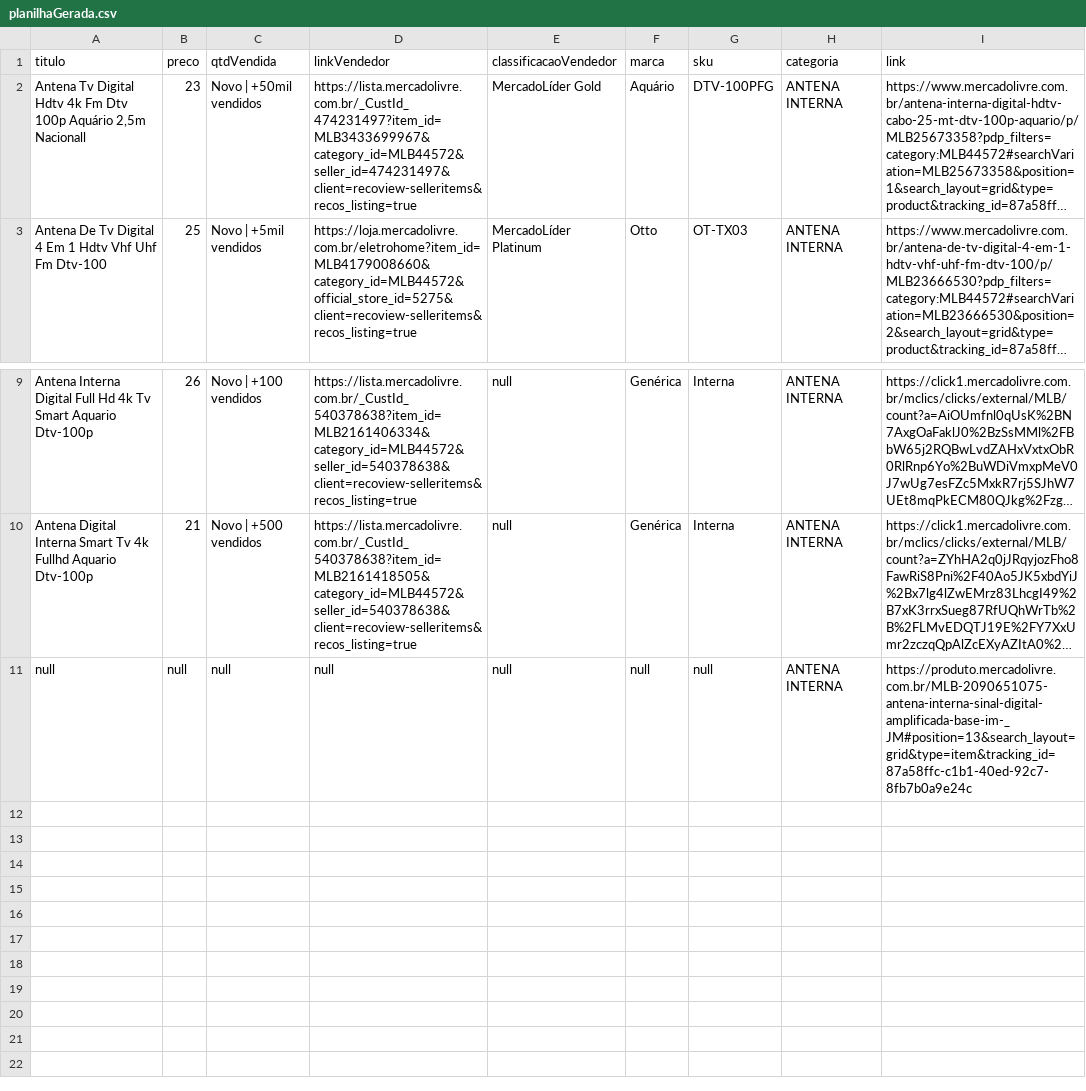
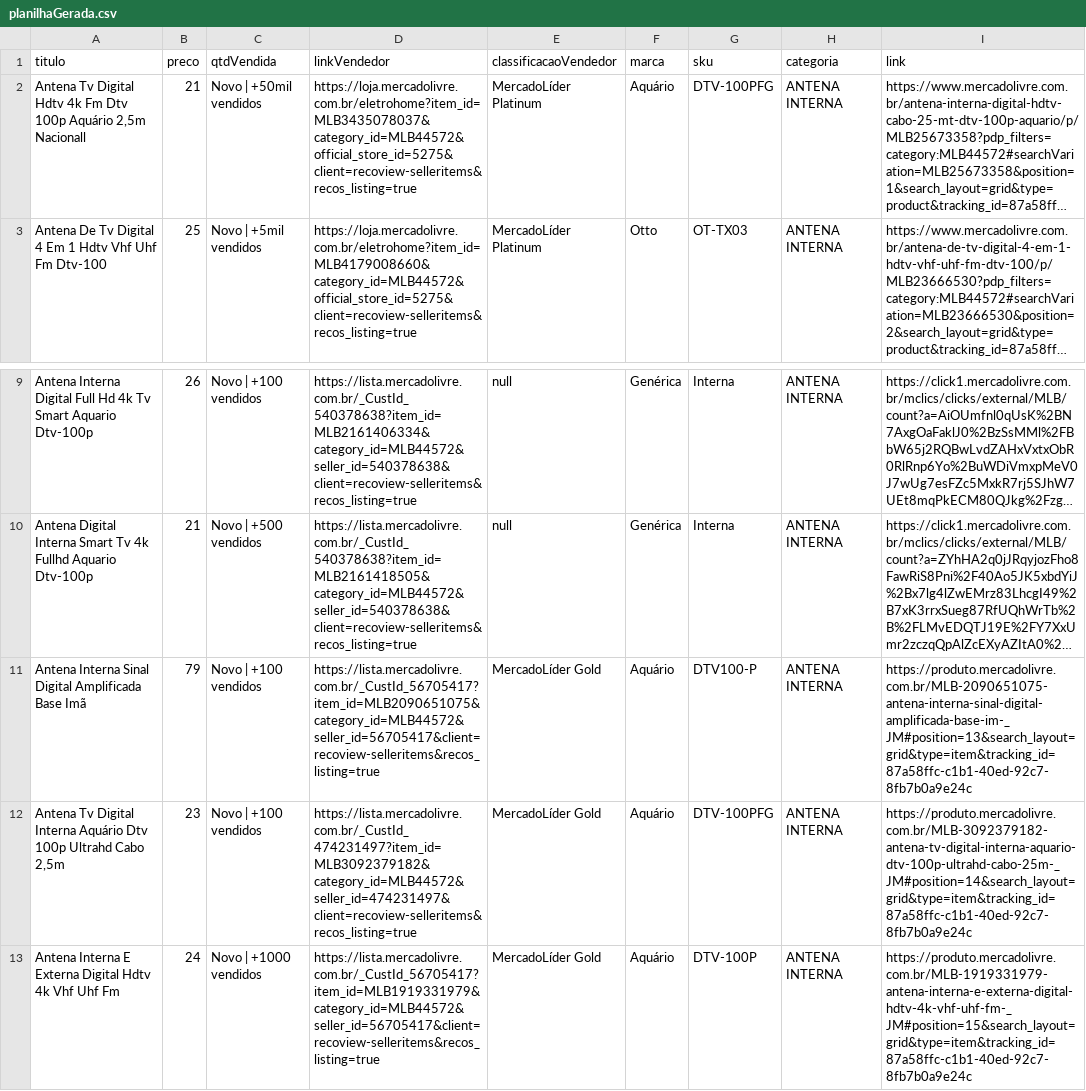
Before and after one commit to CaioGunz/coletaEcommerceAutomatica, a CSV file: planilhaGerada.csv, drawn as a sheet; only a part is shown, gaps mark what is left out; long unchanged cells end in …; removed rows and columns are numbered as before the commit, all else as after; the diff names each change by its address in the sheet, - before the commit and + after, or states it on an @@ line.

```diff
--- a/planilhaGerada.csv
+++ b/planilhaGerada.csv
-B2 (preco): 23
+B2 (preco): 21
-D2 (linkVendedor): https://lista.mercadolivre.com.br/_CustId_474231497?item_id=MLB3433699967&category_id=MLB44572&seller_id=474231497&client=recoview-selleritems&recos_listing=true
+D2 (linkVendedor): https://loja.mercadolivre.com.br/eletrohome?item_id=MLB3435078037&category_id=MLB44572&official_store_id=5275&client=recoview-selleritems&recos_listing=true
-E2 (classificacaoVendedor): MercadoLíder Gold
+E2 (classificacaoVendedor): MercadoLíder Platinum
-row 11: null | null | null | null | null | null | null | ANTENA INTERNA | https://produto.mercadolivre.com.br/MLB-2090651075-antena-interna-sinal-digital-amplificada-base-im-_JM#position=13&search_layout=grid&type=item&tracking_id=87a58ffc-c1b1-40ed-92c7-8fb7b0a9e24c
+row 11: Antena Interna Sinal Digital Amplificada Base Imã | 79 | Novo | +100 vendidos | https://lista.mercadolivre.com.br/_CustId_56705417?item_id=MLB2090651075&category_id=MLB44572&seller_id=56705417&client=recoview-selleritems&recos_listing=true | MercadoLíder Gold | Aquário | DTV100-P | ANTENA INTERNA | https://produto.mercadolivre.com.br/MLB-2090651075-antena-interna-sinal-digital-amplificada-base-im-_JM#position=13&search_layout=grid&type=item&tracking_id=87a58ffc-c1b1-40ed-92c7-8fb7b0a9e24c
+row 12: Antena Tv Digital Interna Aquário Dtv 100p Ultrahd Cabo 2,5m | 23 | Novo | +100 vendidos | https://lista.mercadolivre.com.br/_CustId_474231497?item_id=MLB3092379182&category_id=MLB44572&seller_id=474231497&client=recoview-selleritems&recos_listing=true | MercadoLíder Gold | Aquário | DTV-100PFG | ANTENA INTERNA | https://produto.mercadolivre.com.br/MLB-3092379182-antena-tv-digital-interna-aquario-dtv-100p-ultrahd-cabo-25m-_JM#position=14&search_layout=grid&type=item&tracking_id=87a58ffc-c1b1-40ed-92c7-8fb7b0a9e24c
+row 13: Antena Interna E Externa Digital Hdtv 4k Vhf Uhf Fm | 24 | Novo | +1000 vendidos | https://lista.mercadolivre.com.br/_CustId_56705417?item_id=MLB1919331979&category_id=MLB44572&seller_id=56705417&client=recoview-selleritems&recos_listing=true | MercadoLíder Gold | Aquário | DTV-100P | ANTENA INTERNA | https://produto.mercadolivre.com.br/MLB-1919331979-antena-interna-e-externa-digital-hdtv-4k-vhf-uhf-fm-_JM#position=15&search_layout=grid&type=item&tracking_id=87a58ffc-c1b1-40ed-92c7-8fb7b0a9e24c
```
Also changed, not shown: 5 other files.
